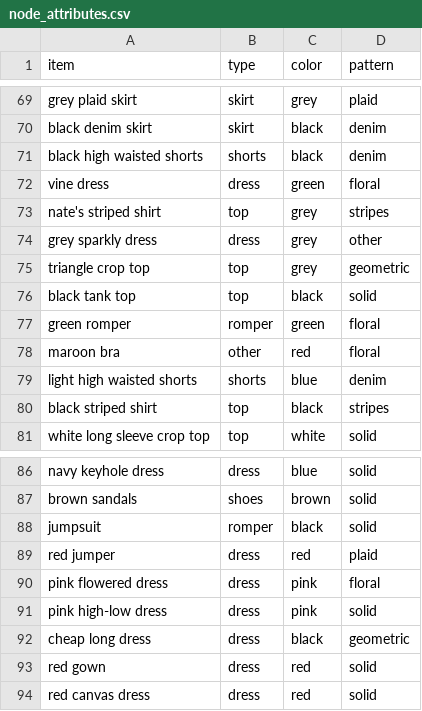
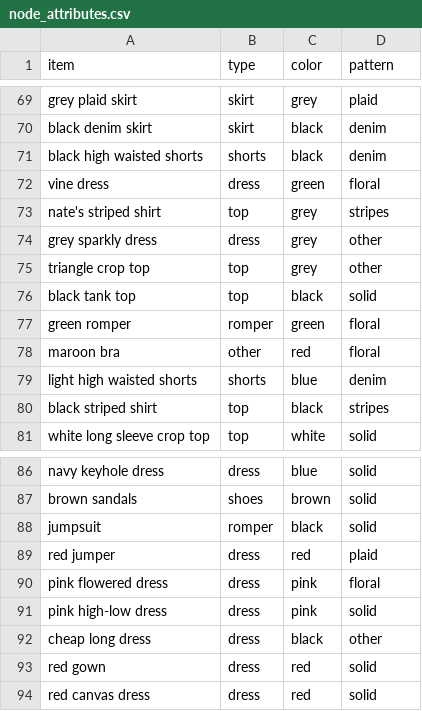
Before and after one commit to malaikahanda/clothes, a CSV file: data/node_attributes.csv, drawn as a sheet; only a part is shown, gaps mark what is left out; the diff covers the shown part only.

```diff
--- a/data/node_attributes.csv
+++ b/data/node_attributes.csv
@@ -74,3 +74,3 @@ nate's striped shirt,top,grey,stripes
 grey sparkly dress,dress,grey,other
-triangle crop top,top,grey,geometric
+triangle crop top,top,grey,other
 black tank top,top,black,solid
@@ -91,3 +91,3 @@ pink flowered dress,dress,pink,floral
 pink high-low dress,dress,pink,solid
-cheap long dress,dress,black,geometric
+cheap long dress,dress,black,other
 red gown,dress,red,solid
```
Also changed, not shown: 6 edited cells elsewhere in this file, 3 other files.
